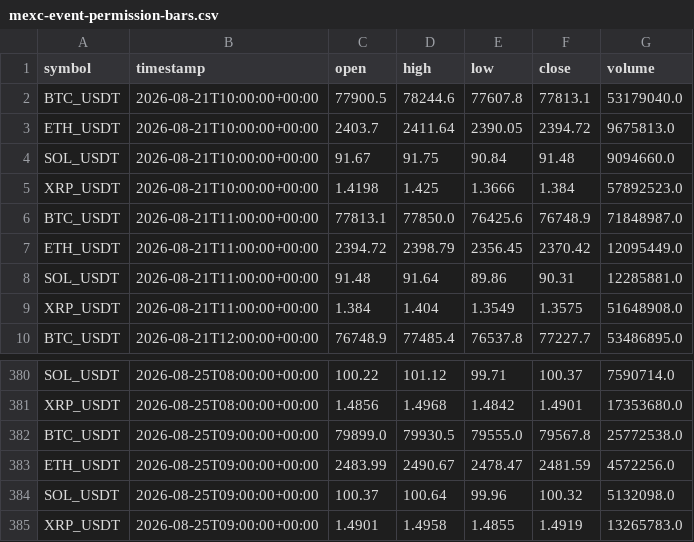
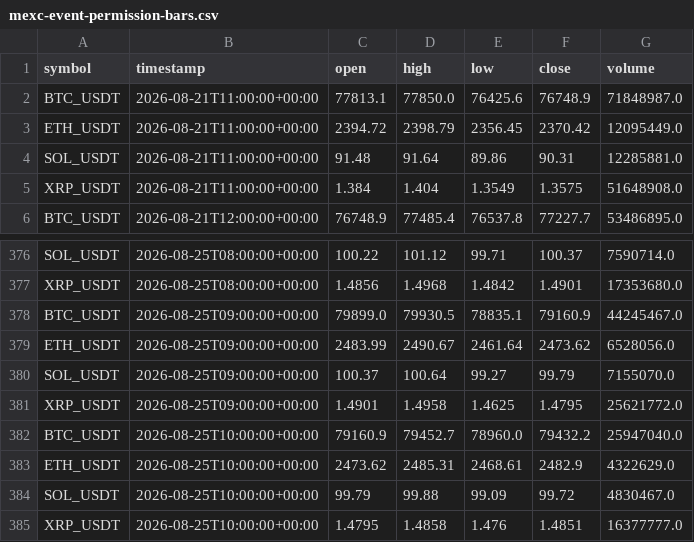
Before and after one commit to crypto-hypothesis-lab/crypto-simulator, a CSV file: data/paper-event/mexc-event-permission-bars.csv, drawn as a sheet; only a part is shown, gaps mark what is left out.

```diff
--- a/data/paper-event/mexc-event-permission-bars.csv
+++ b/data/paper-event/mexc-event-permission-bars.csv
@@ -1,6 +1,2 @@
 symbol,timestamp,open,high,low,close,volume
-BTC_USDT,2026-08-21T10:00:00+00:00,77900.5,78244.6,77607.8,77813.1,53179040.0
-ETH_USDT,2026-08-21T10:00:00+00:00,2403.7,2411.64,2390.05,2394.72,9675813.0
-SOL_USDT,2026-08-21T10:00:00+00:00,91.67,91.75,90.84,91.48,9094660.0
-XRP_USDT,2026-08-21T10:00:00+00:00,1.4198,1.425,1.3666,1.384,57892523.0
 BTC_USDT,2026-08-21T11:00:00+00:00,77813.1,77850.0,76425.6,76748.9,71848987.0
@@ -381,5 +377,9 @@ SOL_USDT,2026-08-25T08:00:00+00:00,100.22,101.12,99.71,100.37,7590714.0
 XRP_USDT,2026-08-25T08:00:00+00:00,1.4856,1.4968,1.4842,1.4901,17353680.0
-BTC_USDT,2026-08-25T09:00:00+00:00,79899.0,79930.5,79555.0,79567.8,25772538.0
-ETH_USDT,2026-08-25T09:00:00+00:00,2483.99,2490.67,2478.47,2481.59,4572256.0
-SOL_USDT,2026-08-25T09:00:00+00:00,100.37,100.64,99.96,100.32,5132098.0
-XRP_USDT,2026-08-25T09:00:00+00:00,1.4901,1.4958,1.4855,1.4919,13265783.0
+BTC_USDT,2026-08-25T09:00:00+00:00,79899.0,79930.5,78835.1,79160.9,44245467.0
+ETH_USDT,2026-08-25T09:00:00+00:00,2483.99,2490.67,2461.64,2473.62,6528056.0
+SOL_USDT,2026-08-25T09:00:00+00:00,100.37,100.64,99.27,99.79,7155070.0
+XRP_USDT,2026-08-25T09:00:00+00:00,1.4901,1.4958,1.4625,1.4795,25621772.0
+BTC_USDT,2026-08-25T10:00:00+00:00,79160.9,79452.7,78960.0,79432.2,25947040.0
+ETH_USDT,2026-08-25T10:00:00+00:00,2473.62,2485.31,2468.61,2482.9,4322629.0
+SOL_USDT,2026-08-25T10:00:00+00:00,99.79,99.88,99.09,99.72,4830467.0
+XRP_USDT,2026-08-25T10:00:00+00:00,1.4795,1.4858,1.476,1.4851,16377777.0
```
Also changed, not shown: data/paper-event/bitbank-event-permission-bars.csv, data/paper-event/hyperliquid-event-permission-bars.csv, 3 other files.
